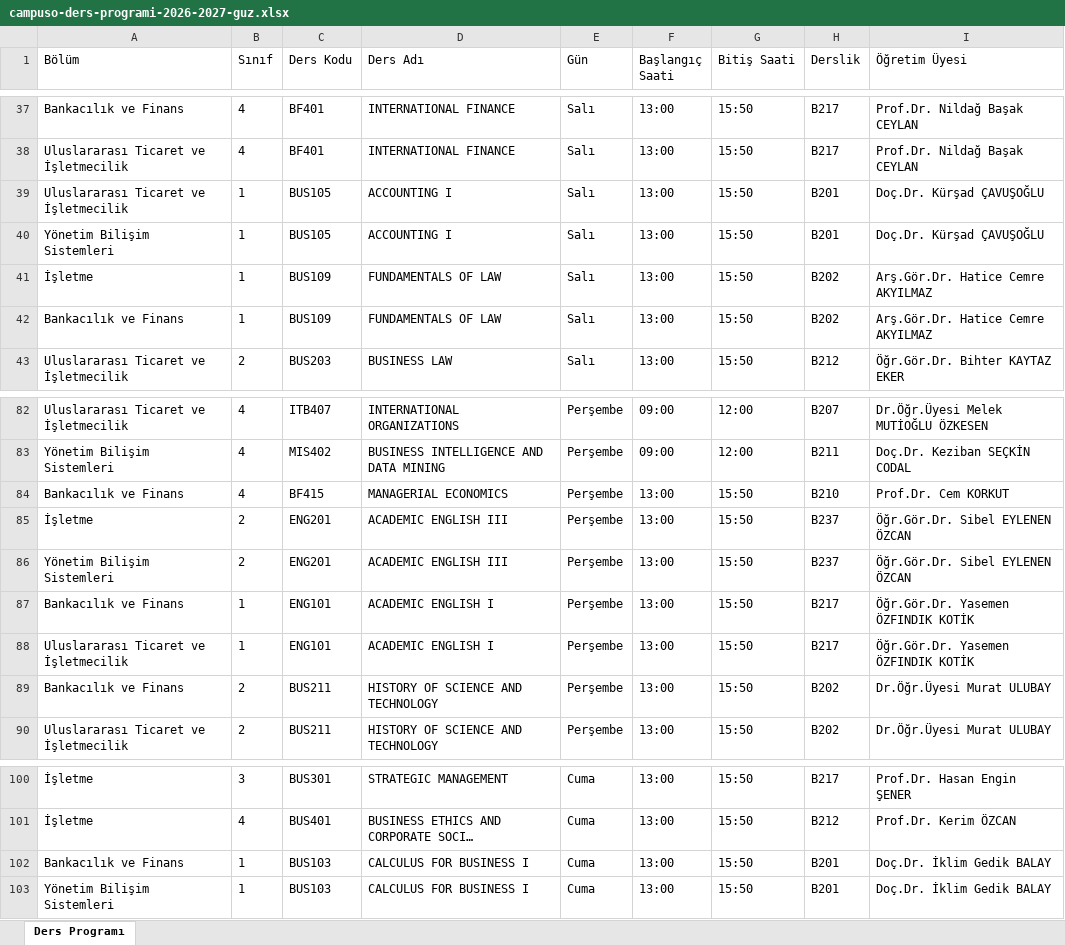
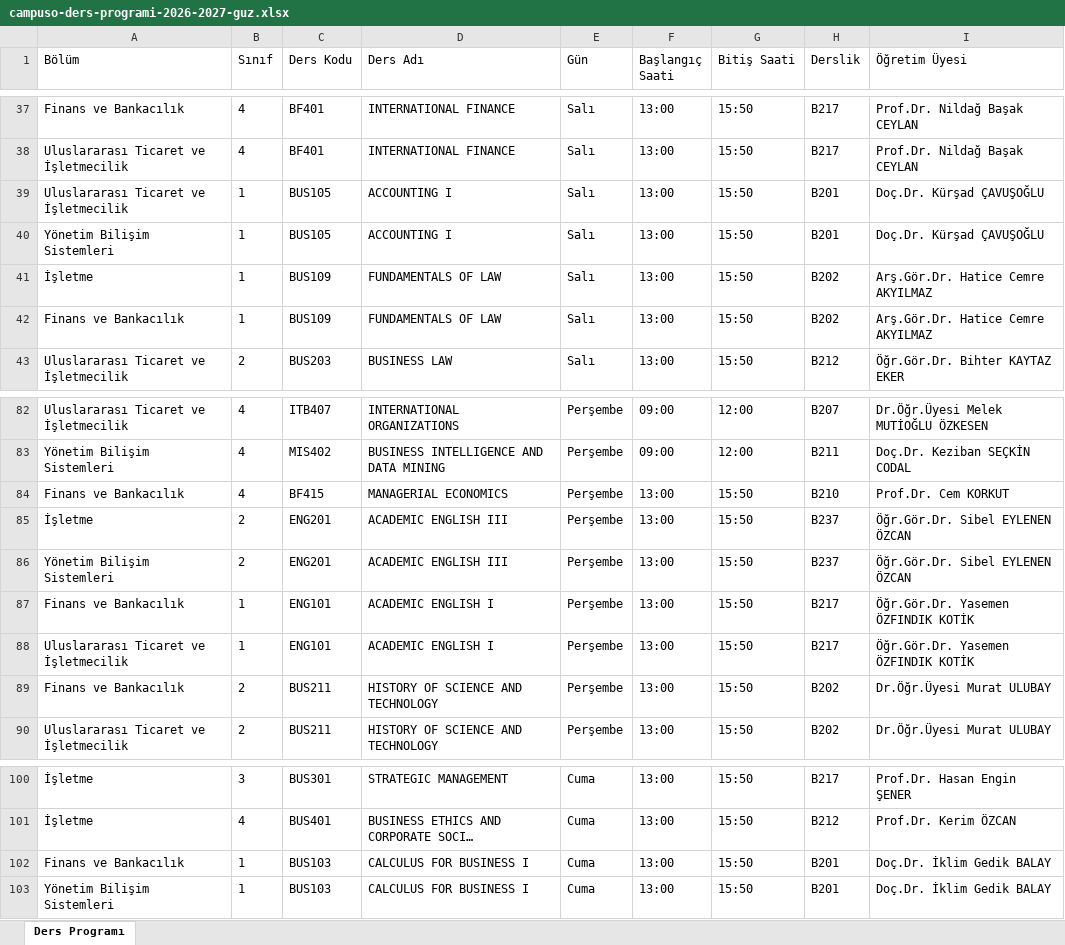
Before and after one commit to sukocrc06-cmd/campusO2, an Excel workbook: campuso-ders-programi-2026-2027-guz.xlsx, sheet Ders Programı, drawn as a sheet; only a part is shown, gaps mark what is left out; long unchanged cells end in …; values as stored, in another font and other column widths than the file's, no borders; the diff covers the shown part only; the diff names each change by its address in the sheet, - before the commit and + after, or states it on an @@ line.

```diff
--- a/campuso-ders-programi-2026-2027-guz.xlsx (sheet Ders Programı)
+++ b/campuso-ders-programi-2026-2027-guz.xlsx (sheet Ders Programı)
-A37 (Bölüm): Bankacılık ve Finans
+A37 (Bölüm): Finans ve Bankacılık
-A42 (Bölüm): Bankacılık ve Finans
+A42 (Bölüm): Finans ve Bankacılık
-A84 (Bölüm): Bankacılık ve Finans
+A84 (Bölüm): Finans ve Bankacılık
-A87 (Bölüm): Bankacılık ve Finans
+A87 (Bölüm): Finans ve Bankacılık
-A89 (Bölüm): Bankacılık ve Finans
+A89 (Bölüm): Finans ve Bankacılık
-A102 (Bölüm): Bankacılık ve Finans
+A102 (Bölüm): Finans ve Bankacılık
```
Also changed, not shown: 19 edited cells elsewhere in this sheet, 2 other files.
